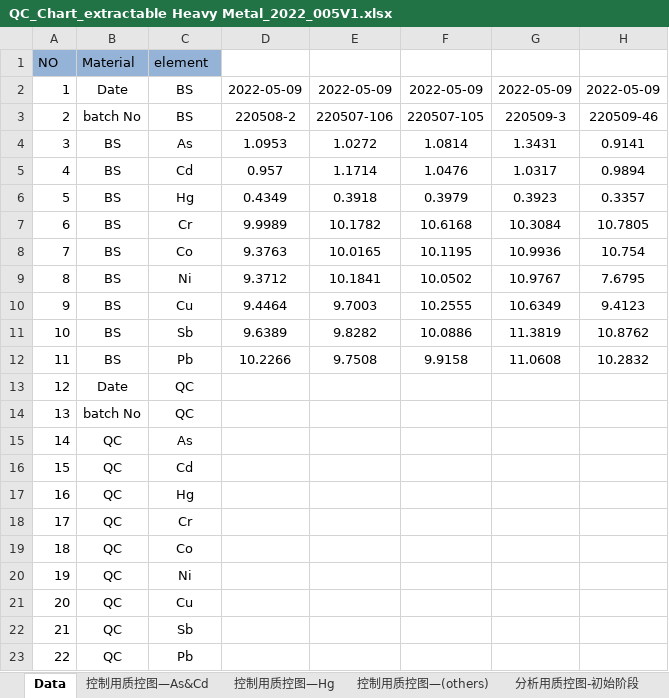
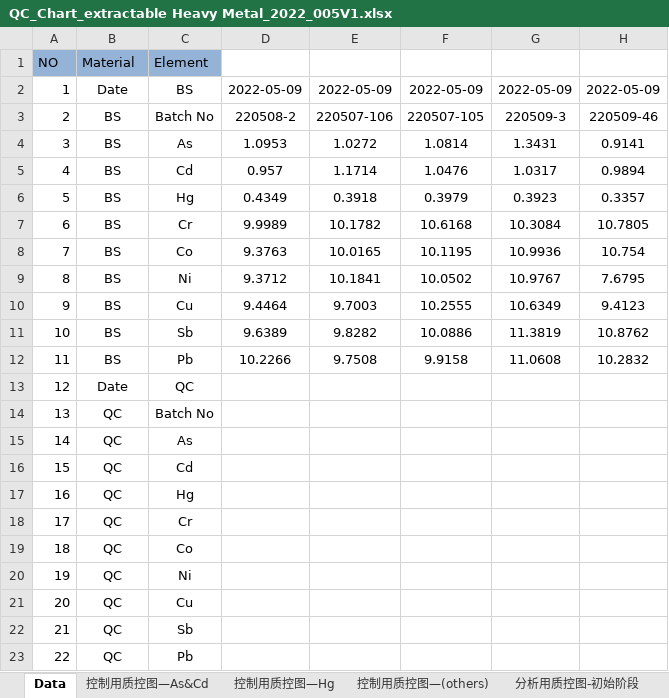
Before and after one commit to chen-huai/work, an Excel workbook: Operate/data/model/QC_Chart_extractable Heavy Metal_2022_005V1.xlsx, sheet Data, drawn as a sheet; only a part is shown; values as stored, in another font and other column widths than the file's, no borders; 1 other sheet too large or unreadable and not compared; the diff names each change by its address in the sheet, - before the commit and + after, or states it on an @@ line.

Commit message:
inorganic的操作实现ICP-MS的QC-Chart填写

```diff
--- a/Operate/data/model/QC_Chart_extractable Heavy Metal_2022_005V1.xlsx (sheet Data)
+++ b/Operate/data/model/QC_Chart_extractable Heavy Metal_2022_005V1.xlsx (sheet Data)
-C1: element
+C1: Element
-B3: batch No
+B3: BS
-C3: BS
+C3: Batch No
-B14: batch No
+B14: QC
-C14: QC
+C14: Batch No
```
Also changed, not shown: charts or pictures, 1 other file.
